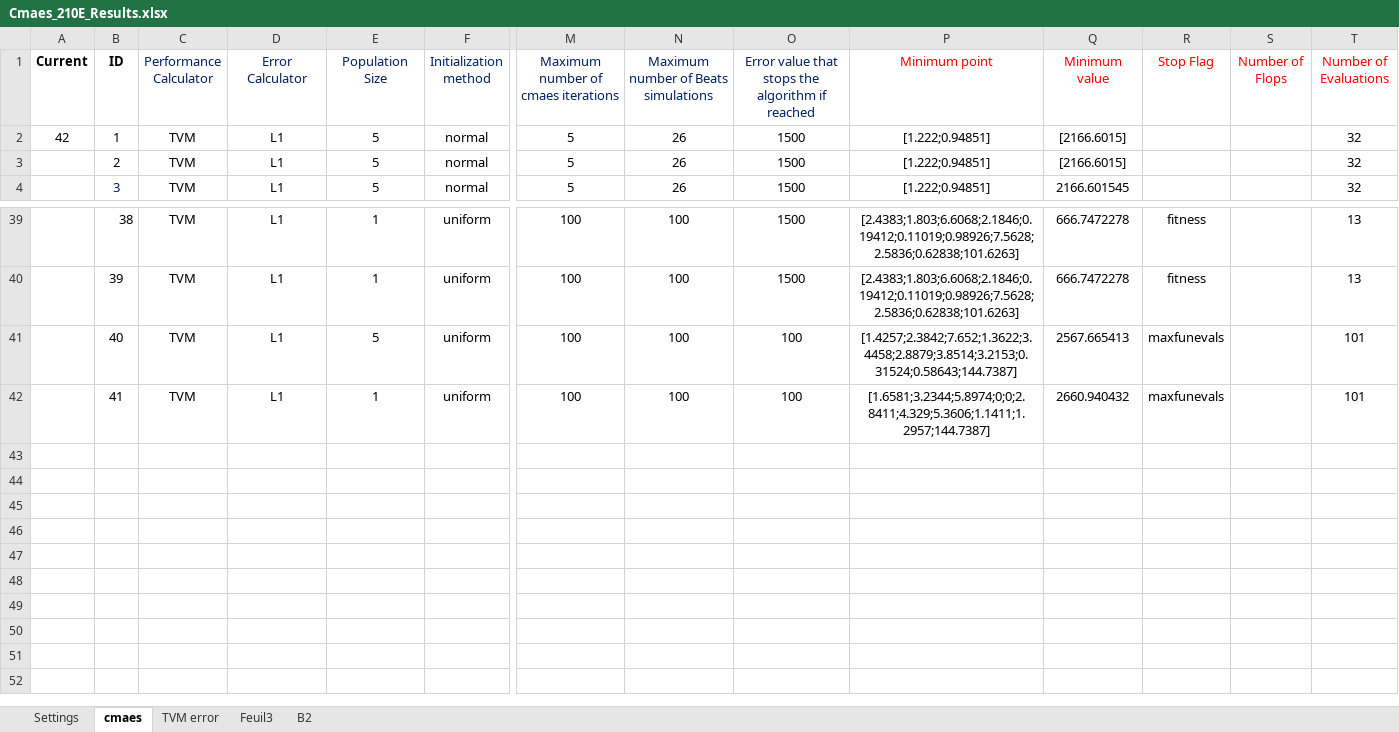
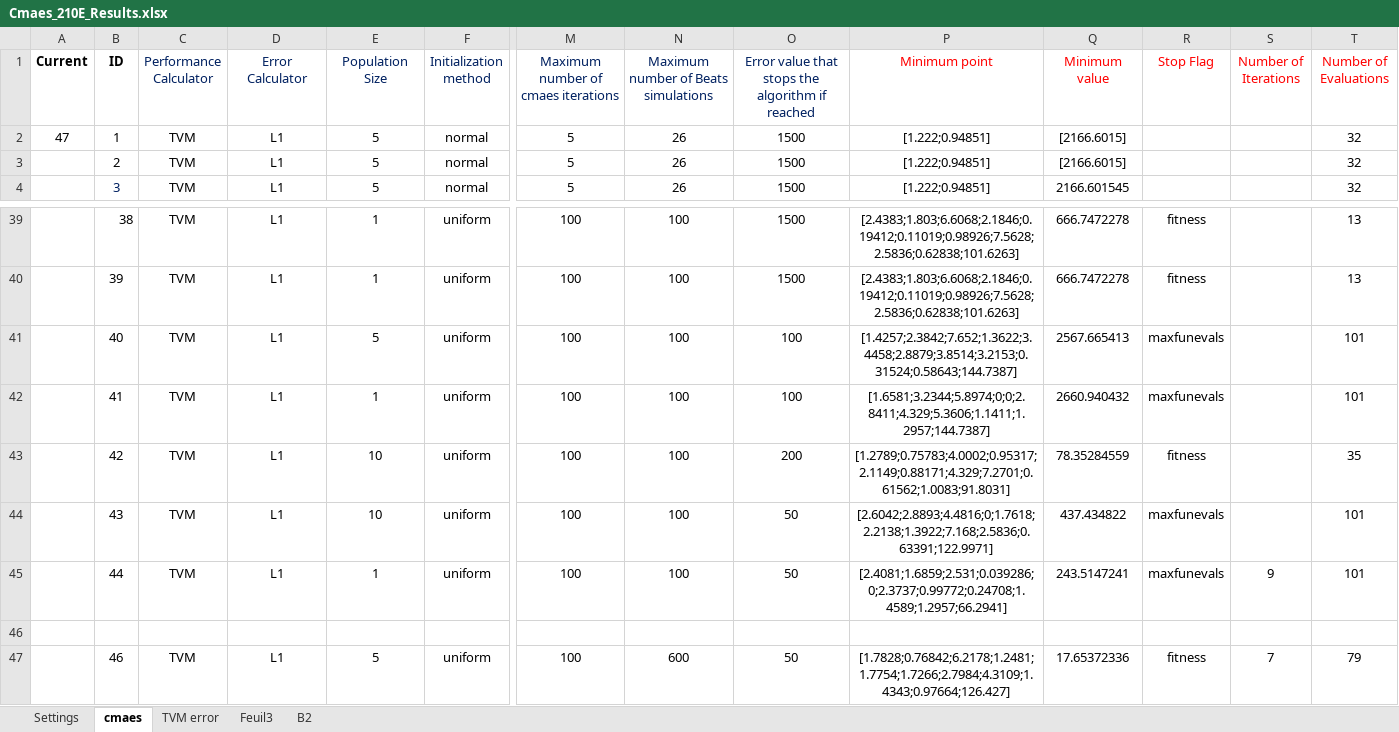
Before and after one commit to felixmeziere/autoCalibrationProject, an Excel workbook: xls/Cmaes_210E_Results.xlsx, sheet cmaes, drawn as a sheet; only a part is shown, gaps mark what is left out; values as stored, in another font and other column widths than the file's, no borders; rows hold the shown columns only; the diff names each change by its address in the sheet, - before the commit and + after, or states it on an @@ line.

```diff
--- a/xls/Cmaes_210E_Results.xlsx (sheet cmaes)
+++ b/xls/Cmaes_210E_Results.xlsx (sheet cmaes)
-S1: Number of Flops
+S1: Number of Iterations
-A2 (Current): 42
+A2 (Current): 47
+row 43:  | 42 | TVM | L1 | 10 | uniform | 100 | 100 | 200 | [1.2789;0.75783;4.0002;0.95317;2.1149;0.88171;4.329;7.2701;0.61562;1.0083;91.8031] | 78.35284559 | fitness |  | 35
+row 44:  | 43 | TVM | L1 | 10 | uniform | 100 | 100 | 50 | [2.6042;2.8893;4.4816;0;1.7618;2.2138;1.3922;7.168;2.5836;0.63391;122.9971] | 437.434822 | maxfunevals |  | 101
+row 45:  | 44 | TVM | L1 | 1 | uniform | 100 | 100 | 50 | [2.4081;1.6859;2.531;0.039286;0;2.3737;0.99772;0.24708;1.4589;1.2957;66.2941] | 243.5147241 | maxfunevals | 9 | 101
+row 46: (empty)
+row 47:  | 46 | TVM | L1 | 5 | uniform | 100 | 600 | 50 | [1.7828;0.76842;6.2178;1.2481;1.7754;1.7266;2.7984;4.3109;1.4343;0.97664;126.427] | 17.65372336 | fitness | 7 | 79
```
Also changed, not shown: sheet TVM error, charts or pictures, xls/Cmaes_210E_program.xlsx, 5 other files.
